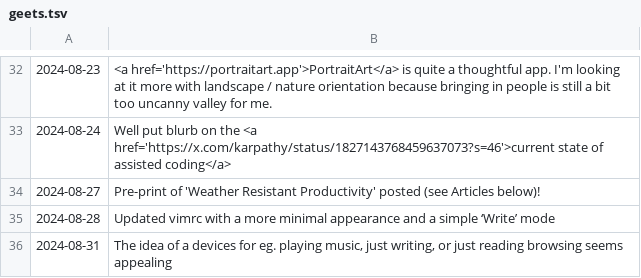
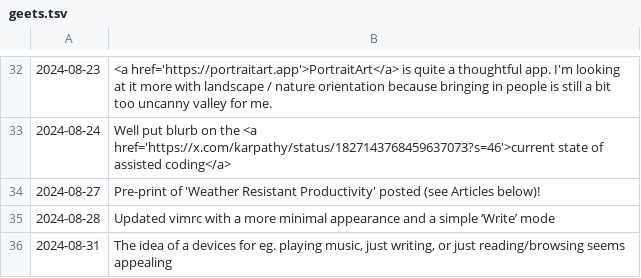
Before and after one commit to geetduggal/geetduggal.github.io, a TSV file: geets.tsv, drawn as a sheet; only a part is shown, gaps mark what is left out.

Commit message:
Update geets.tsv

```diff
--- a/geets.tsv
+++ b/geets.tsv
@@ -35,2 +35,2 @@
 2024-08-28	Updated vimrc with a more minimal appearance and a simple ‘Write’ mode
-2024-08-31	The idea of a devices for eg. playing music, just writing, or just reading browsing seems appealing
+2024-08-31	The idea of a devices for eg. playing music, just writing, or just reading/browsing seems appealing
```
